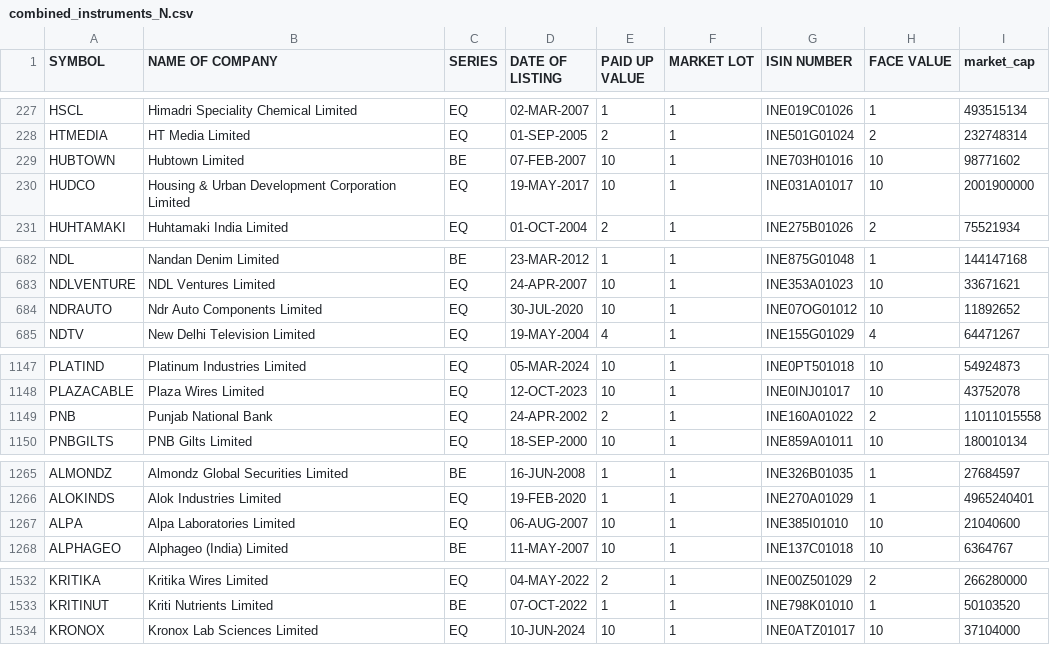
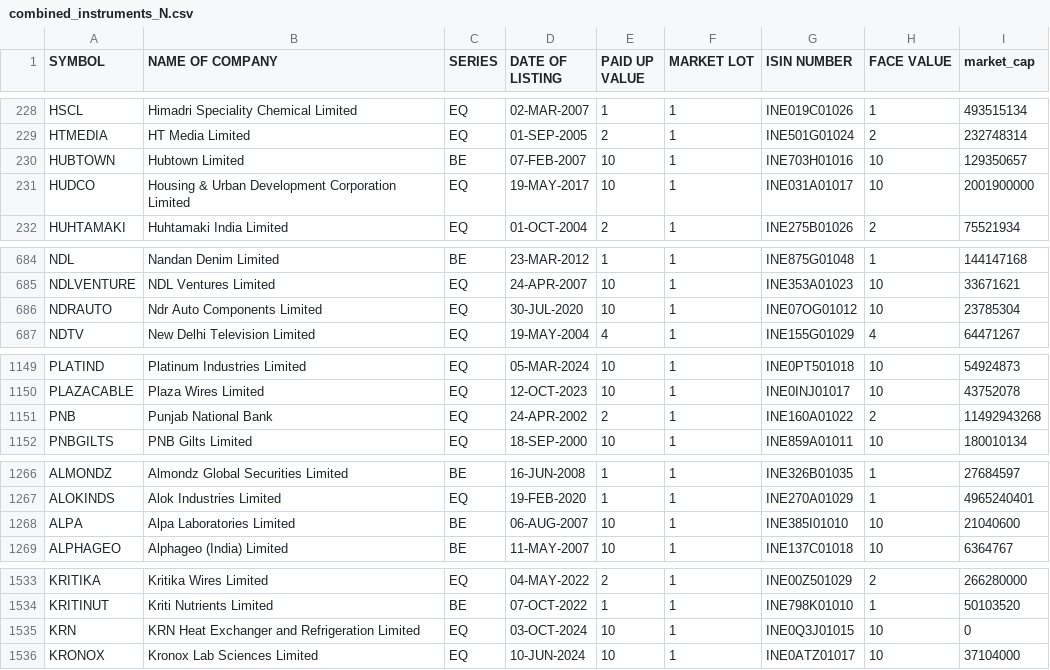
Before and after one commit to sggovtech/githubactions2, a CSV file: combined_instruments_N.csv, drawn as a sheet; only a part is shown, gaps mark what is left out; the diff covers the shown part only.

Commit message:
Add  file

```diff
--- a/combined_instruments_N.csv
+++ b/combined_instruments_N.csv
@@ -228,3 +229,3 @@ HSCL,Himadri Speciality Chemical Limited,EQ,02-MAR-2007,1,1,INE019C01026,1,49351
 HTMEDIA,HT Media Limited,EQ,01-SEP-2005,2,1,INE501G01024,2,232748314
-HUBTOWN,Hubtown Limited,BE,07-FEB-2007,10,1,INE703H01016,10,98771602
+HUBTOWN,Hubtown Limited,BE,07-FEB-2007,10,1,INE703H01016,10,129350657
 HUDCO,Housing & Urban Development Corporation Limited,EQ,19-MAY-2017,10,1,INE031A01017,10,2001900000
@@ -683,3 +685,3 @@ NDL,Nandan Denim Limited,BE,23-MAR-2012,1,1,INE875G01048,1,144147168
 NDLVENTURE,NDL Ventures Limited,EQ,24-APR-2007,10,1,INE353A01023,10,33671621
-NDRAUTO,Ndr Auto Components Limited,EQ,30-JUL-2020,10,1,INE07OG01012,10,11892652
+NDRAUTO,Ndr Auto Components Limited,EQ,30-JUL-2020,10,1,INE07OG01012,10,23785304
 NDTV,New Delhi Television Limited,EQ,19-MAY-2004,4,1,INE155G01029,4,64471267
@@ -1148,3 +1150,3 @@ PLATIND,Platinum Industries Limited,EQ,05-MAR-2024,10,1,INE0PT501018,10,54924873
 PLAZACABLE,Plaza Wires Limited,EQ,12-OCT-2023,10,1,INE0INJ01017,10,43752078
-PNB,Punjab National Bank,EQ,24-APR-2002,2,1,INE160A01022,2,11011015558
+PNB,Punjab National Bank,EQ,24-APR-2002,2,1,INE160A01022,2,11492943268
 PNBGILTS,PNB Gilts Limited,EQ,18-SEP-2000,10,1,INE859A01011,10,180010134
@@ -1266,3 +1267,3 @@ ALMONDZ,Almondz Global Securities Limited,BE,16-JUN-2008,1,1,INE326B01035,1,2768
 ALOKINDS,Alok Industries Limited,EQ,19-FEB-2020,1,1,INE270A01029,1,4965240401
-ALPA,Alpa Laboratories Limited,EQ,06-AUG-2007,10,1,INE385I01010,10,21040600
+ALPA,Alpa Laboratories Limited,BE,06-AUG-2007,10,1,INE385I01010,10,21040600
 ALPHAGEO,Alphageo (India) Limited,BE,11-MAY-2007,10,1,INE137C01018,10,6364767
@@ -1533,2 +1534,3 @@ KRITIKA,Kritika Wires Limited,EQ,04-MAY-2022,2,1,INE00Z501029,2,266280000
 KRITINUT,Kriti Nutrients Limited,BE,07-OCT-2022,1,1,INE798K01010,1,50103520
+KRN,KRN Heat Exchanger and Refrigeration Limited,EQ,03-OCT-2024,10,1,INE0Q3J01015,10,0
 KRONOX,Kronox Lab Sciences Limited,EQ,10-JUN-2024,10,1,INE0ATZ01017,10,37104000
```
Also changed, not shown: 5 moved rows and 3 edited cells elsewhere in this file.
